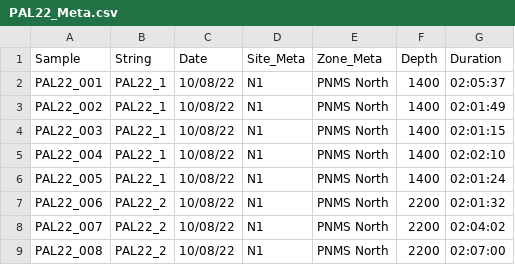
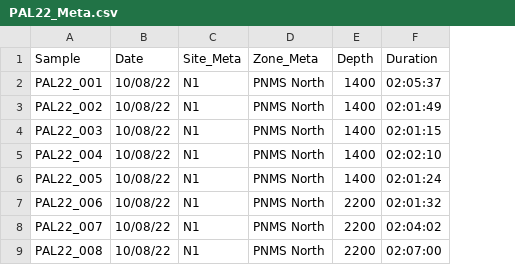
Before and after one commit to Louw-C/PNMS_BRUV_22, a CSV file: Data/PAL22_Meta.csv, drawn as a sheet; only a part is shown; the diff names each change by its address in the sheet, - before the commit and + after, or states it on an @@ line.

Commit message:
Not sure what I did here?

```diff
--- a/Data/PAL22_Meta.csv
+++ b/Data/PAL22_Meta.csv
-column B (String), rows 2-9: PAL22_1 | PAL22_1 | PAL22_1 | PAL22_1 | PAL22_1 | PAL22_2 | PAL22_2 | PAL22_2
```
